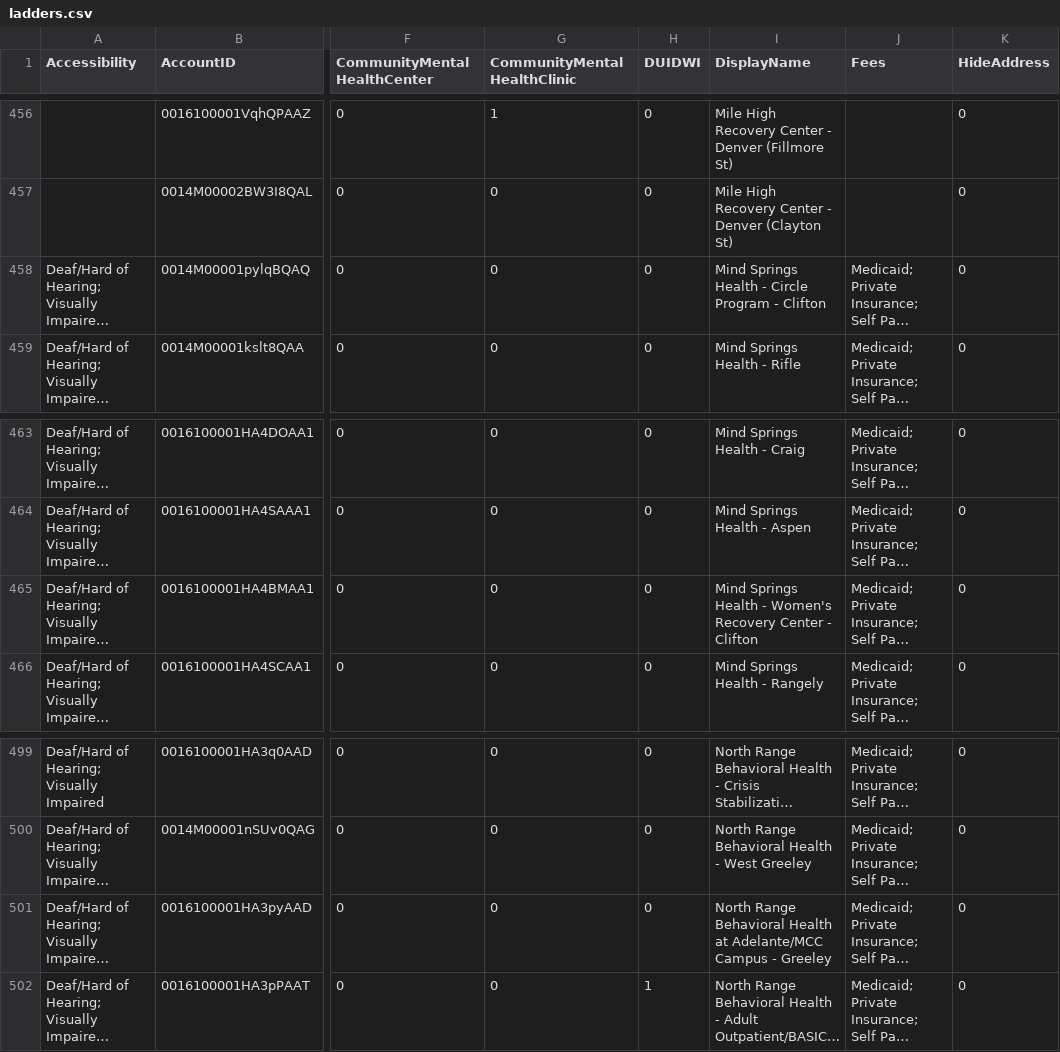
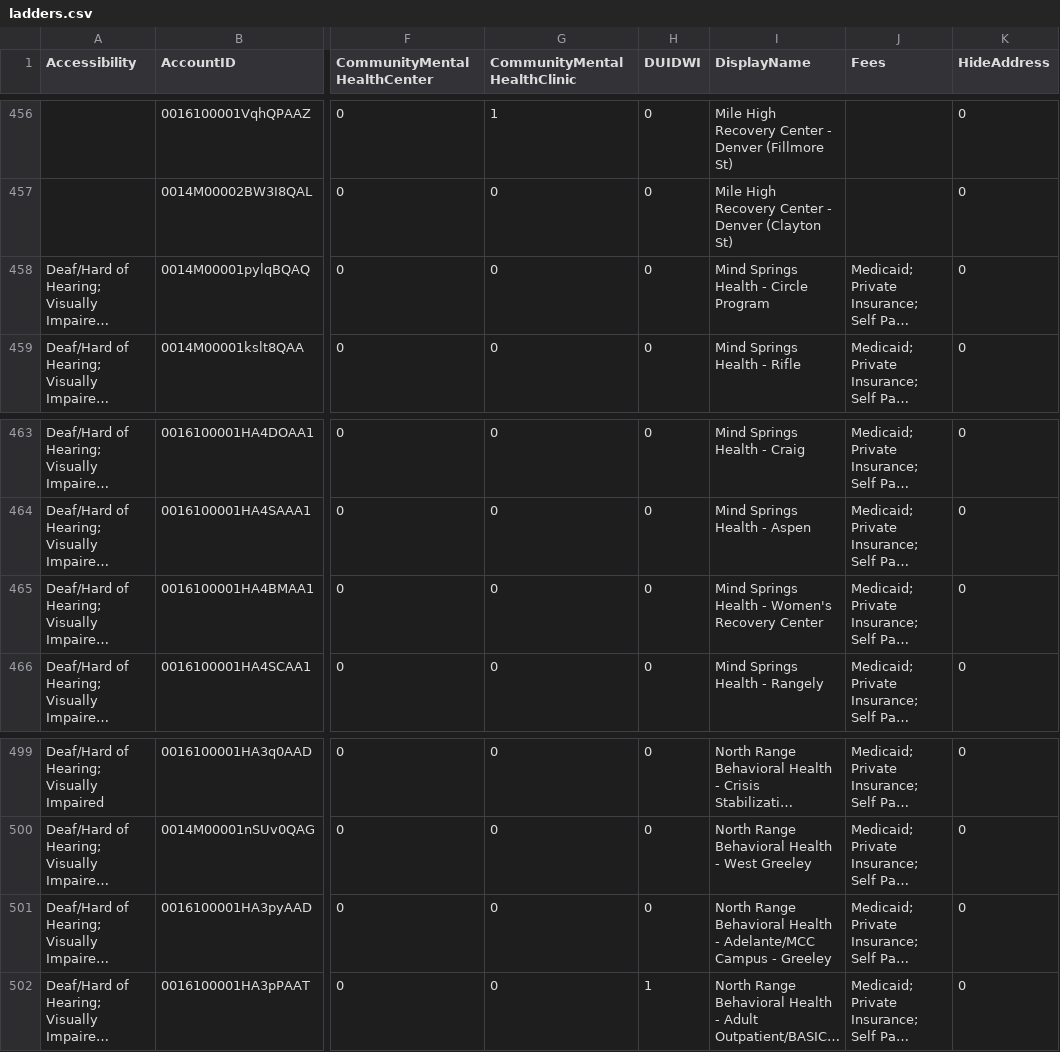
Before and after one commit to bloom-works/ownpath, a CSV file: raw_data/ladders.csv, drawn as a sheet; only a part is shown, gaps mark what is left out; long unchanged cells end in …; the diff covers the shown part only; the diff names each change by its address in the sheet, - before the commit and + after, or states it on an @@ line.

```diff
--- a/raw_data/ladders.csv
+++ b/raw_data/ladders.csv
-I458 (DisplayName): Mind Springs Health - Circle Program - Clifton
+I458 (DisplayName): Mind Springs Health - Circle Program
-I465 (DisplayName): …Recovery Center - Clifton
+I465 (DisplayName): …Recovery Center
-I501 (DisplayName): …Behavioral Health at Adelante/MCC Campus…
+I501 (DisplayName): …Behavioral Health - Adelante/MCC Campus…
```
Also changed, not shown: 1 added row, 1 removed row and 37 edited cells elsewhere in this file.
